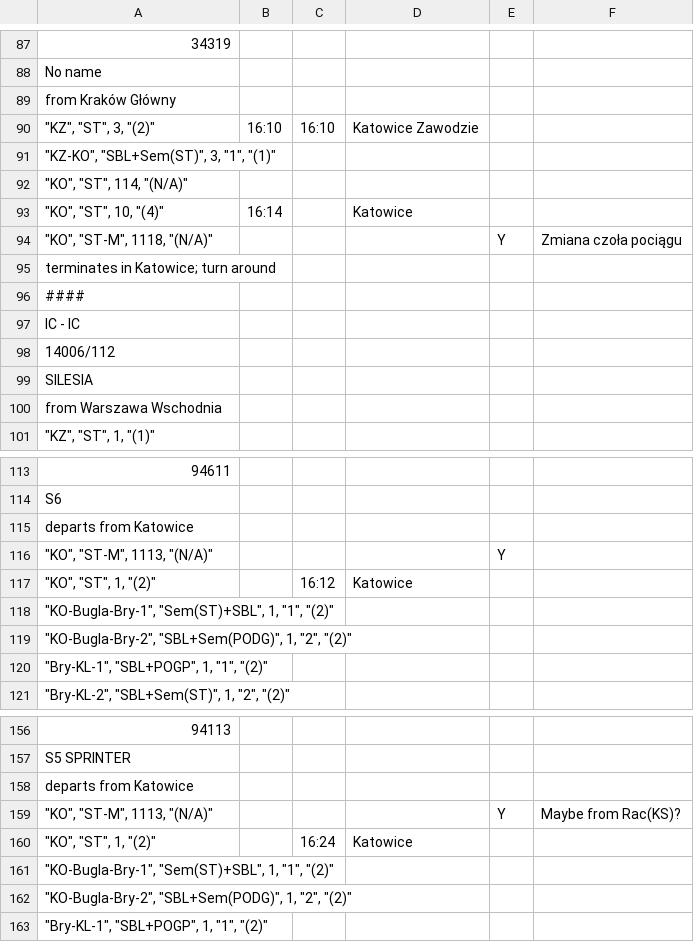
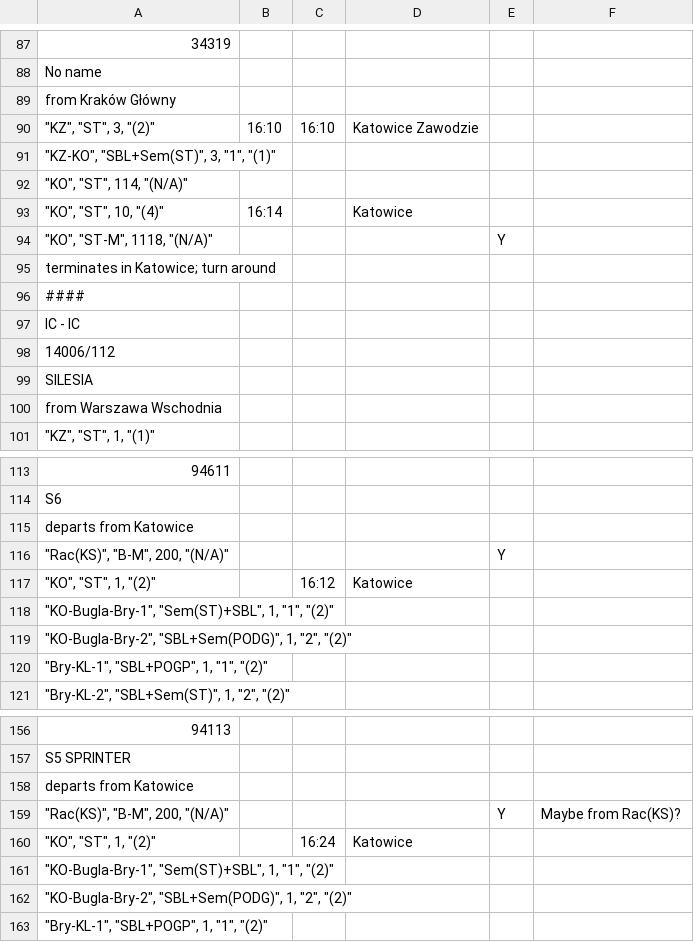
Before and after one commit to iitis/railways_dispatching_silesia, a CSV file: data/train_schedule.csv, drawn as a sheet; only a part is shown, gaps mark what is left out; the diff covers the shown part only.

```diff
--- a/data/train_schedule.csv
+++ b/data/train_schedule.csv
@@ -93,3 +93,3 @@ from Kraków Główny;;;;;;;;;;;;;;;;;;;;;;;;;;;;;;;;;;;;;;;;
 """KO"", ""ST"", 10, ""(4)""";16:14;;Katowice;;;;;;;;;;;;;;;;;;;;;;;;;;;;;;;;;;;;;
-"""KO"", ""ST-M"", 1118, ""(N/A)""";;;;Y;Zmiana czoła pociągu;;;;;;;;;;;;;;;;;;;;;;;;;;;;;;;;;;;
+"""KO"", ""ST-M"", 1118, ""(N/A)""";;;;Y;;;;;;;;;;;;;;;;;;;;;;;;;;;;;;;;;;;;
 "terminates in Katowice; turn around";;;;;;;;;;;;;;;;;;;;;;;;;;;;;;;;;;;;;;;;
@@ -115,3 +115,3 @@ S6;;;;;;;;;;;;;;;;;;;;;;;;;;;;;;;;;;;;;;;;
 departs from Katowice;;;;;;;;;;;;;;;;;;;;;;;;;;;;;;;;;;;;;;;;
-"""KO"", ""ST-M"", 1113, ""(N/A)""";;;;Y;;;;;;;;;;;;;;;;;;;;;;;;;;;;;;;;;;;;
+"""Rac(KS)"", ""B-M"", 200, ""(N/A)""";;;;Y;;;;;;;;;;;;;;;;;;;;;;;;;;;;;;;;;;;;
 """KO"", ""ST"", 1, ""(2)""";;16:12;Katowice;;;;;;;;;;;;;;;;;;;;;;;;;;;;;;;;;;;;;
@@ -158,3 +158,3 @@ S5 SPRINTER;;;;;;;;;;;;;;;;;;;;;;;;;;;;;;;;;;;;;;;;
 departs from Katowice;;;;;;;;;;;;;;;;;;;;;;;;;;;;;;;;;;;;;;;;
-"""KO"", ""ST-M"", 1113, ""(N/A)""";;;;Y;Maybe from Rac(KS)?;;;;;;;;;;;;;;;;;;;;;;;;;;;;;;;;;;;
+"""Rac(KS)"", ""B-M"", 200, ""(N/A)""";;;;Y;Maybe from Rac(KS)?;;;;;;;;;;;;;;;;;;;;;;;;;;;;;;;;;;;
 """KO"", ""ST"", 1, ""(2)""";;16:24;Katowice;;;;;;;;;;;;;;;;;;;;;;;;;;;;;;;;;;;;;
```
Also changed, not shown: 1 added row, 20 removed rows and 1 edited cell elsewhere in this file, 1 other file.
